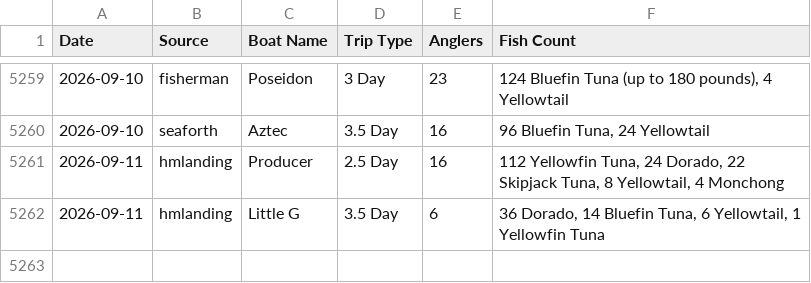
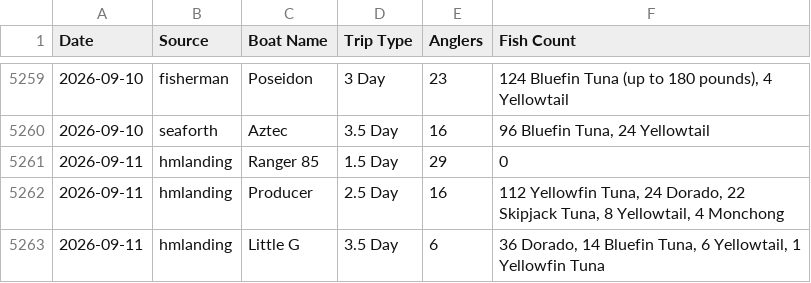
Before and after one commit to hdehaini/Fishing_Reports, a CSV file: database/reports_history.csv, drawn as a sheet; only a part is shown, gaps mark what is left out; the diff names each change by its address in the sheet, - before the commit and + after, or states it on an @@ line.

```diff
--- a/database/reports_history.csv
+++ b/database/reports_history.csv
+row 5261: 2026-09-11 | hmlanding | Ranger 85 | 1.5 Day | 29 | 0
```
Also changed, not shown: database/sorted_fishing_reports.csv, 1 other file.
